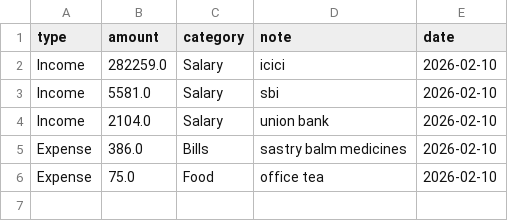
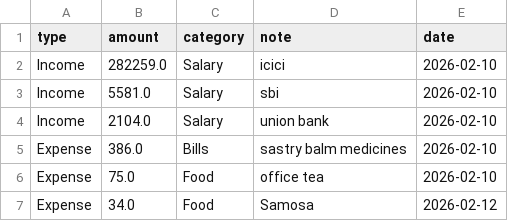
Before and after one commit to srikiran15/finance-tracker, a CSV file: data.csv, drawn as a sheet.

Commit message:
update finance data

```diff
--- a/data.csv
+++ b/data.csv
@@ -6 +6,2 @@ Expense,386.0,Bills,sastry balm medicines,2026-02-10
 Expense,75.0,Food,office tea,2026-02-10
+Expense,34.0,Food,Samosa,2026-02-12
```
